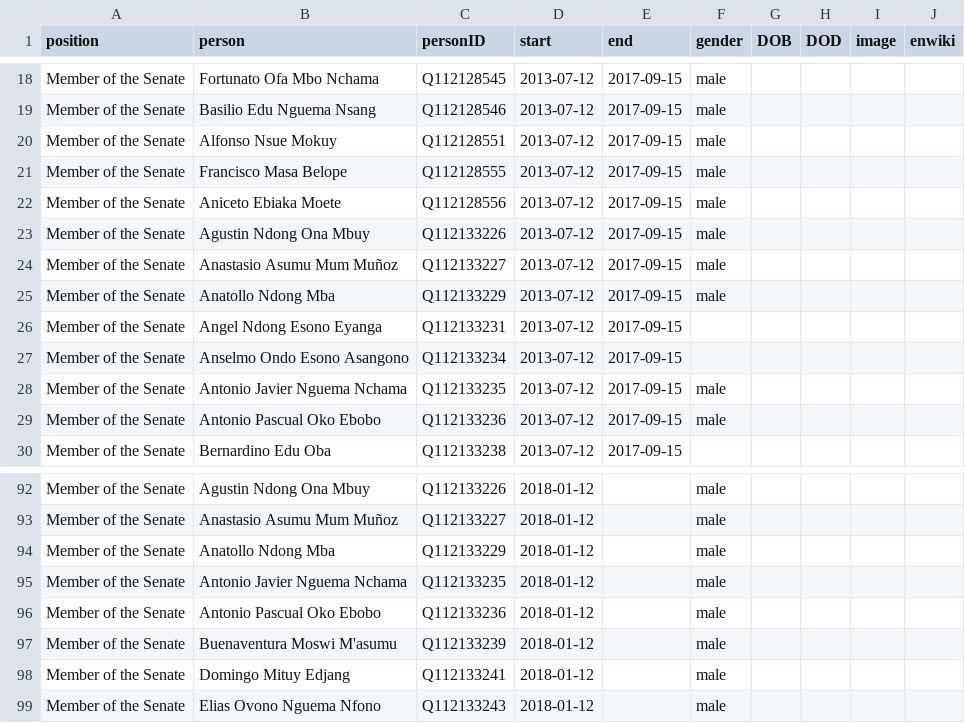
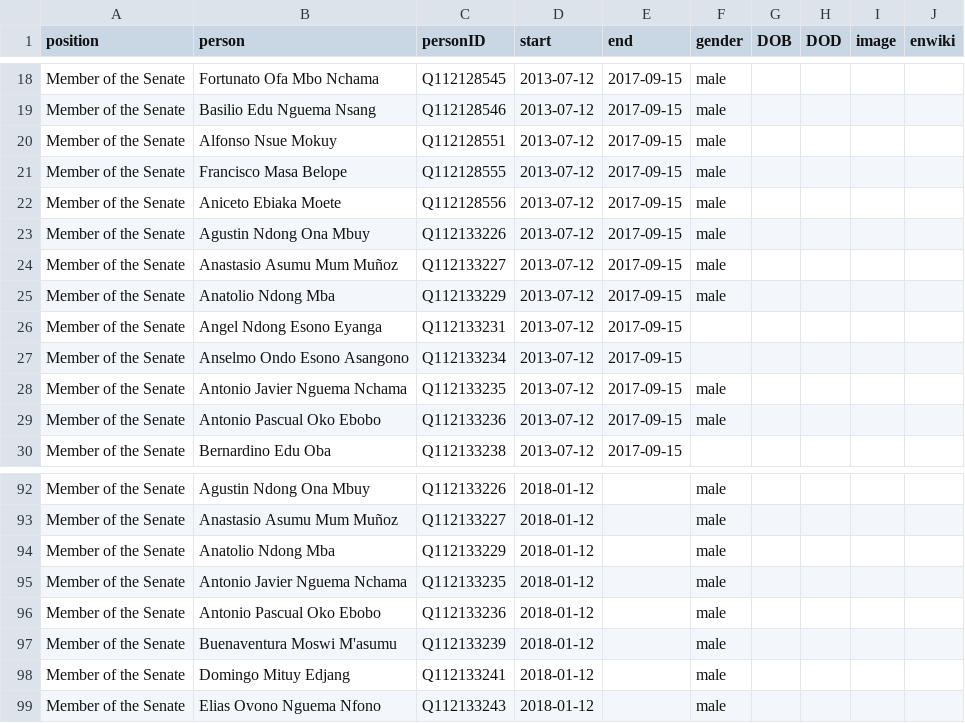
Before and after one commit to every-politician-scrapers/equatorial-guinea, a CSV file: html/legislators.csv, drawn as a sheet; only a part is shown, gaps mark what is left out.

```diff
--- a/html/legislators.csv
+++ b/html/legislators.csv
@@ -24,3 +24,3 @@ Member of the Senate,Agustin Ndong Ona Mbuy,Q112133226,2013-07-12,2017-09-15,mal
 Member of the Senate,Anastasio Asumu Mum Muñoz,Q112133227,2013-07-12,2017-09-15,male,,,,
-Member of the Senate,Anatollo Ndong Mba,Q112133229,2013-07-12,2017-09-15,male,,,,
+Member of the Senate,Anatolio Ndong Mba,Q112133229,2013-07-12,2017-09-15,male,,,,
 Member of the Senate,Angel Ndong Esono Eyanga,Q112133231,2013-07-12,2017-09-15,,,,,
@@ -93,3 +93,3 @@ Member of the Senate,Agustin Ndong Ona Mbuy,Q112133226,2018-01-12,,male,,,,
 Member of the Senate,Anastasio Asumu Mum Muñoz,Q112133227,2018-01-12,,male,,,,
-Member of the Senate,Anatollo Ndong Mba,Q112133229,2018-01-12,,male,,,,
+Member of the Senate,Anatolio Ndong Mba,Q112133229,2018-01-12,,male,,,,
 Member of the Senate,Antonio Javier Nguema Nchama,Q112133235,2018-01-12,,male,,,,
```
Also changed, not shown: html/holders21.csv.
